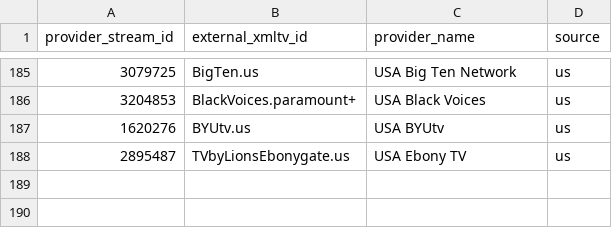
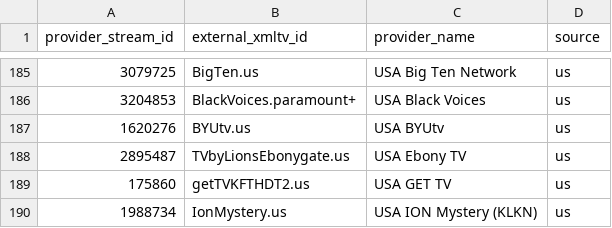
Before and after one commit to dvinesky/DVUSIPTV-Releases, a CSV file: epg/mappings.csv, drawn as a sheet; only a part is shown, gaps mark what is left out; the diff names each change by its address in the sheet, - before the commit and + after, or states it on an @@ line.

Commit message:
Add files via upload

```diff
--- a/epg/mappings.csv
+++ b/epg/mappings.csv
+row 189: 175860 | getTVKFTHDT2.us | USA GET TV | us
+row 190: 1988734 | IonMystery.us | USA ION Mystery (KLKN) | us
```
